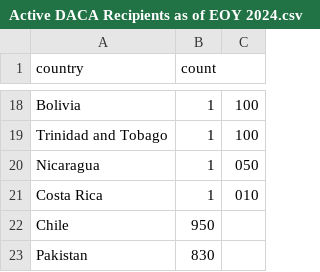
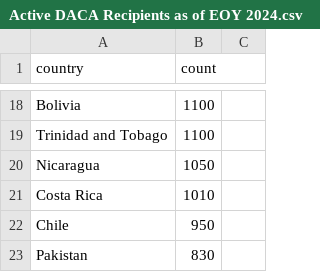
Before and after one commit to hannahjliu/hannahjliu.github.io, a CSV file: data/Active DACA Recipients as of EOY 2024.csv, drawn as a sheet; only a part is shown, gaps mark what is left out; the diff covers the shown part only; the diff names each change by its address in the sheet, - before the commit and + after, or states it on an @@ line.

```diff
--- a/data/Active DACA Recipients as of EOY 2024.csv
+++ b/data/Active DACA Recipients as of EOY 2024.csv
-B18:B19 (count): 1
+B18:B19 (count): 1100
-C18:C19: 100
+C18:C19: (empty)
-B20 (count): 1
+B20 (count): 1050
-C20: 050
+C20: (empty)
-B21 (count): 1
+B21 (count): 1010
-C21: 010
+C21: (empty)
```
Also changed, not shown: 32 edited cells elsewhere in this file.
